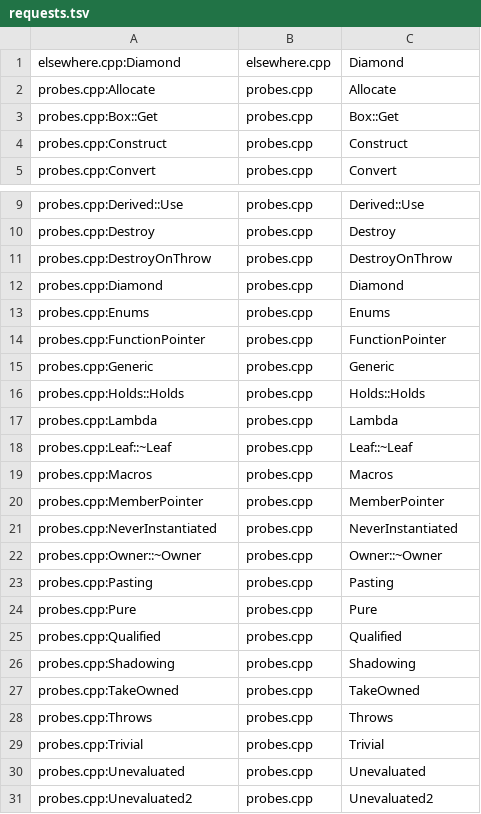
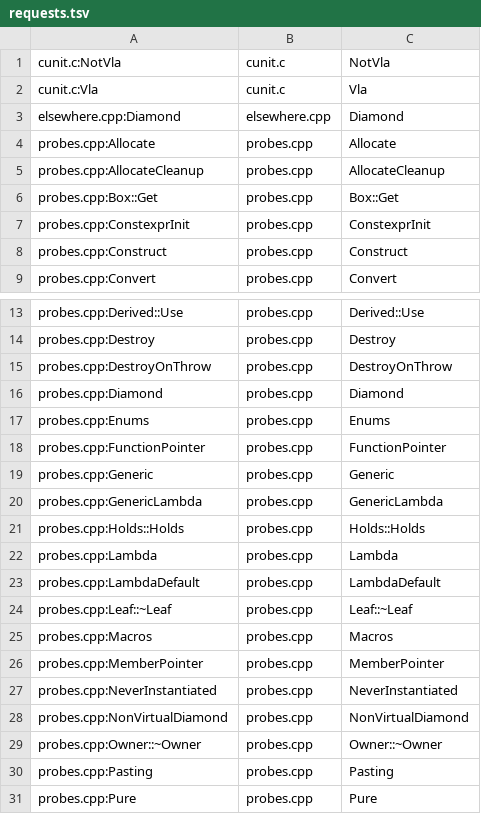
Before and after one commit to Smaug123/WoofWare.PawPrint, a TSV file: native-call-graph/oracle/requests.tsv, drawn as a sheet; only a part is shown, gaps mark what is left out; the shorter side is filled out with more unchanged rows; the diff names each change by its address in the sheet, - before the commit and + after, or states it on an @@ line.

```diff
--- a/native-call-graph/oracle/requests.tsv
+++ b/native-call-graph/oracle/requests.tsv
+row 1: cunit.c:NotVla | cunit.c | NotVla
+row 2: cunit.c:Vla | cunit.c | Vla
+row 5: probes.cpp:AllocateCleanup | probes.cpp | AllocateCleanup
+row 7: probes.cpp:ConstexprInit | probes.cpp | ConstexprInit
+row 20: probes.cpp:GenericLambda | probes.cpp | GenericLambda
+row 23: probes.cpp:LambdaDefault | probes.cpp | LambdaDefault
+row 28: probes.cpp:NonVirtualDiamond | probes.cpp | NonVirtualDiamond
```
Also changed, not shown: native-call-graph/oracle/expected.tsv, 3 other files.
